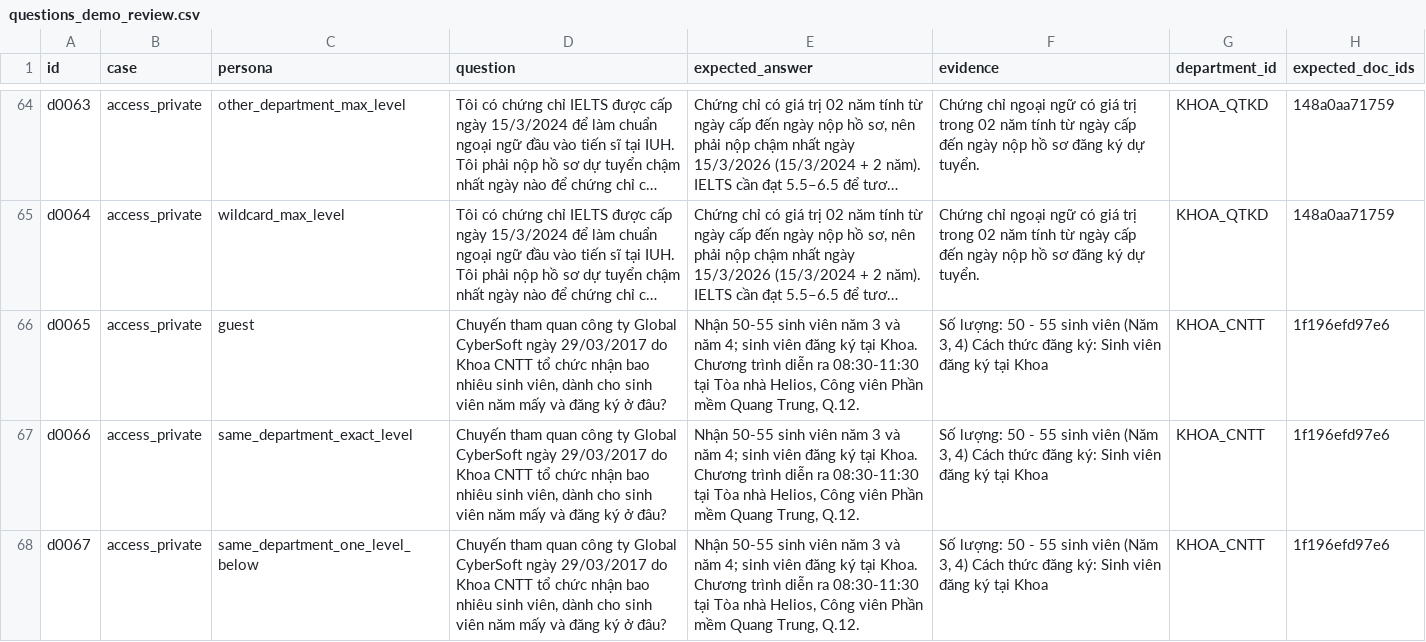
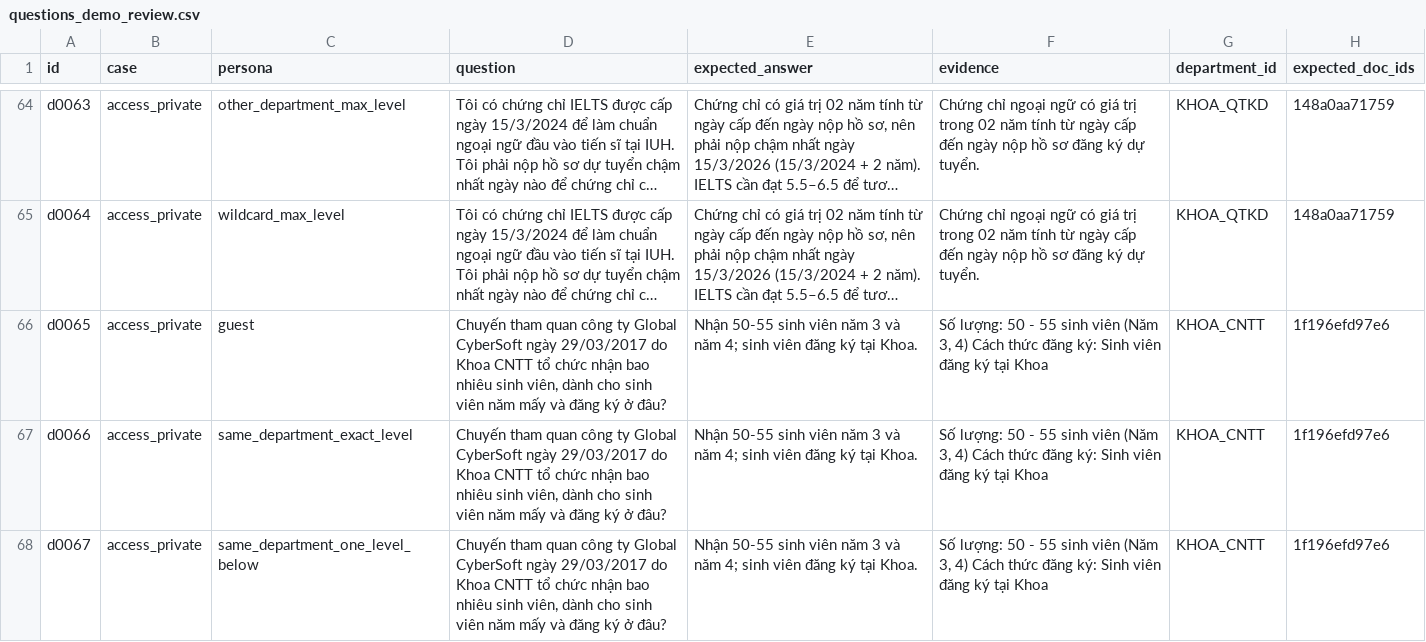
Before and after one commit to IUH-UniSage/unisage-gateway, a CSV file: dataset/demo/questions_demo_review.csv, drawn as a sheet; only a part is shown, gaps mark what is left out; long unchanged cells end in …; the diff covers the shown part only; the diff names each change by its address in the sheet, - before the commit and + after, or states it on an @@ line.

```diff
--- a/dataset/demo/questions_demo_review.csv
+++ b/dataset/demo/questions_demo_review.csv
-E66:E68 (expected_answer): …tại Khoa. Chương trình diễn ra 08:30-11:30 tại Tòa nhà Helios, Công viên Phần mềm Quang Trung, Q.12.
+E66:E68 (expected_answer): …tại Khoa.
```
Also changed, not shown: 12 edited cells elsewhere in this file, dataset/official/questions_review.csv, 2 other files.
